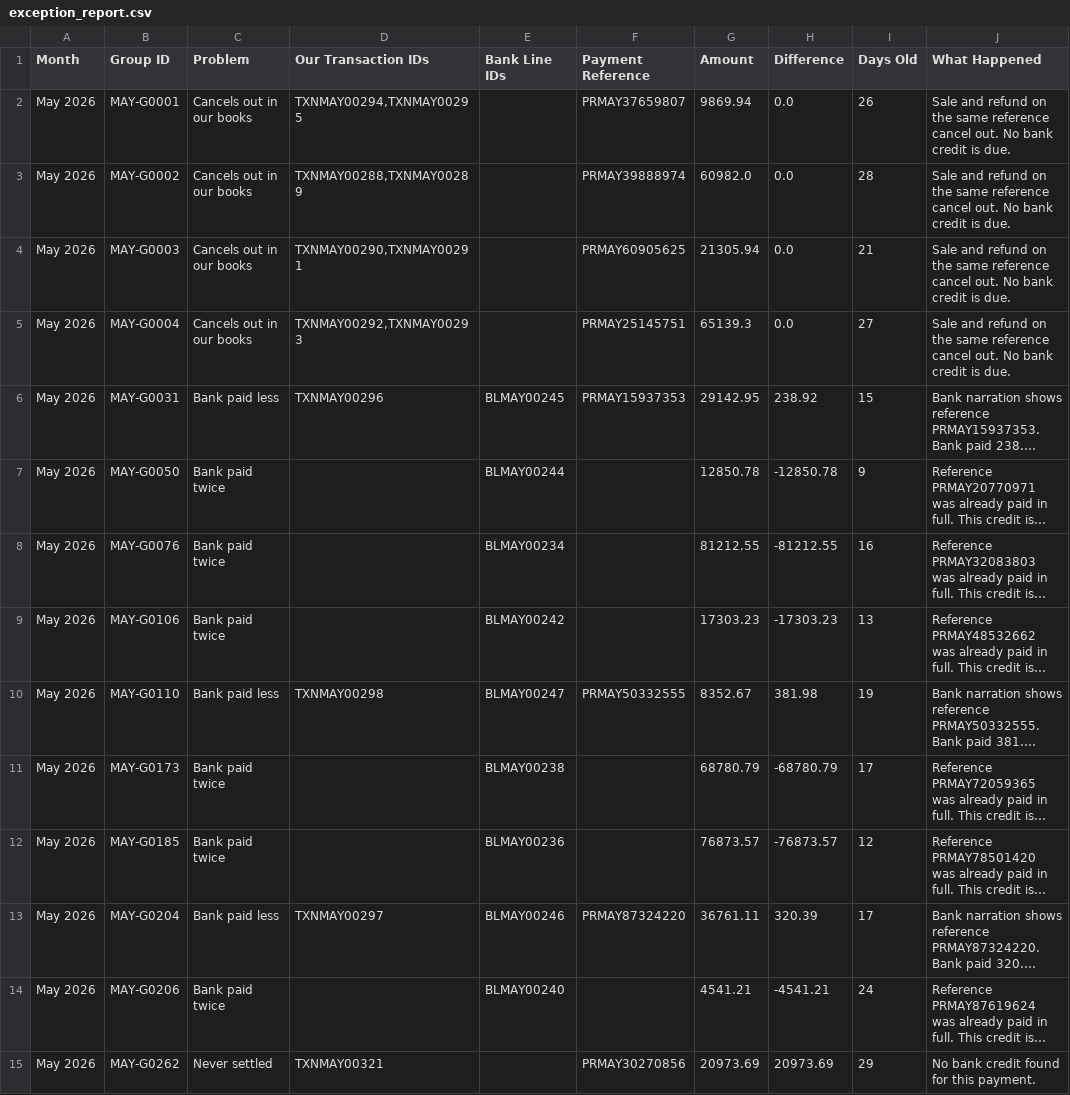
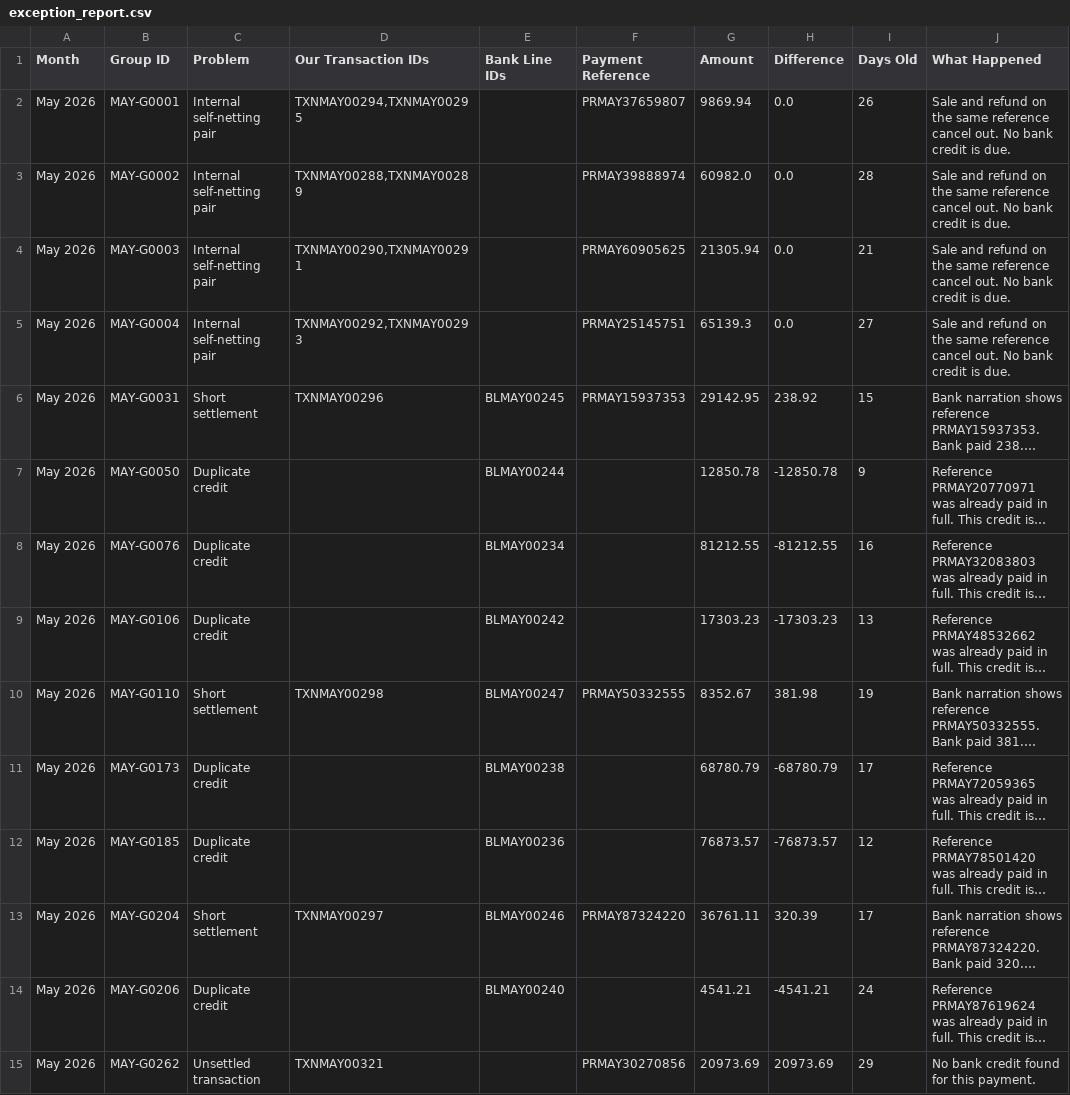
Before and after one commit to rahul12043/Bancapp_Financial_Data_Reconciliation, a CSV file: output/exception_report.csv, drawn as a sheet; only a part is shown; long unchanged cells end in …; the diff covers the shown part only; the diff names each change by its address in the sheet, - before the commit and + after, or states it on an @@ line.

```diff
--- a/output/exception_report.csv
+++ b/output/exception_report.csv
-C2:C5 (Problem): Cancels out in our books
+C2:C5 (Problem): Internal self-netting pair
-C6 (Problem): Bank paid less
+C6 (Problem): Short settlement
-C7:C9 (Problem): Bank paid twice
+C7:C9 (Problem): Duplicate credit
-C10 (Problem): Bank paid less
+C10 (Problem): Short settlement
-C11:C12 (Problem): Bank paid twice
+C11:C12 (Problem): Duplicate credit
-C13 (Problem): Bank paid less
+C13 (Problem): Short settlement
-C14 (Problem): Bank paid twice
+C14 (Problem): Duplicate credit
-C15 (Problem): Never settled
+C15 (Problem): Unsettled transaction
```
Also changed, not shown: 40 edited cells elsewhere in this file, 1 other file.
